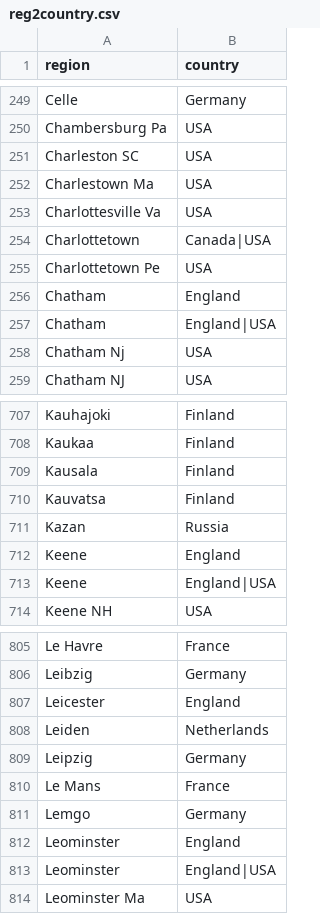
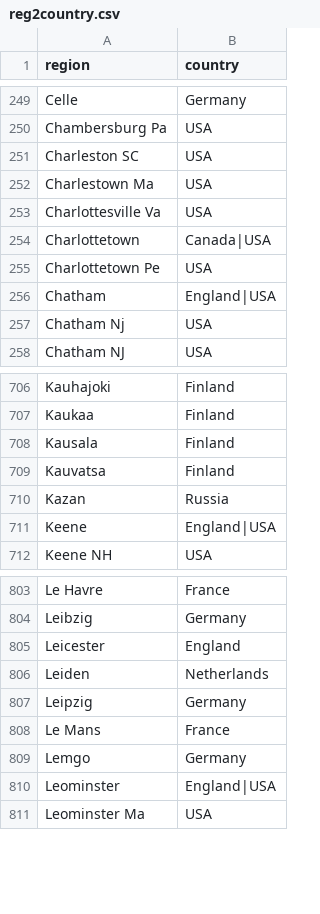
Before and after one commit to COMHIS/bibliographica, a CSV file: inst/extdata/reg2country.csv, drawn as a sheet; only a part is shown, gaps mark what is left out; the diff names each change by its address in the sheet, - before the commit and + after, or states it on an @@ line.

Commit message:
ok

```diff
--- a/inst/extdata/reg2country.csv
+++ b/inst/extdata/reg2country.csv
-row 256: Chatham | England
-row 712: Keene | England
-row 812: Leominster | England
```
